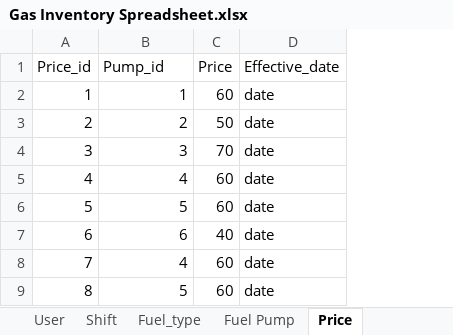
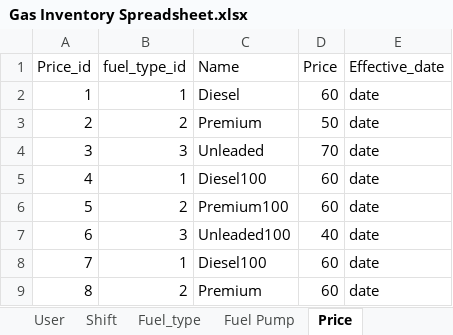
Before and after one commit to minalinsky098/Gas-inventory-management-system, an Excel workbook: Gas Inventory Spreadsheet.xlsx, sheet Price, drawn as a sheet; values as stored, in another font and other column widths than the file's, no borders; the diff names each change by its address in the sheet, - before the commit and + after, or states it on an @@ line.

Commit message:
added a functioning updatable price table

```diff
--- a/Gas Inventory Spreadsheet.xlsx (sheet Price)
+++ b/Gas Inventory Spreadsheet.xlsx (sheet Price)
+column C (Name), rows 2-9: Diesel | Premium | Unleaded | Diesel100 | Premium100 | Unleaded100 | Diesel100 | Premium
-B1: Pump_id
+B1: fuel_type_id
-B5 (fuel_type_id): 4
+B5 (fuel_type_id): 1
-B6 (fuel_type_id): 5
+B6 (fuel_type_id): 2
-B7 (fuel_type_id): 6
+B7 (fuel_type_id): 3
-B8 (fuel_type_id): 4
+B8 (fuel_type_id): 1
-B9 (fuel_type_id): 5
+B9 (fuel_type_id): 2
```
Also changed, not shown: 3 other files.
